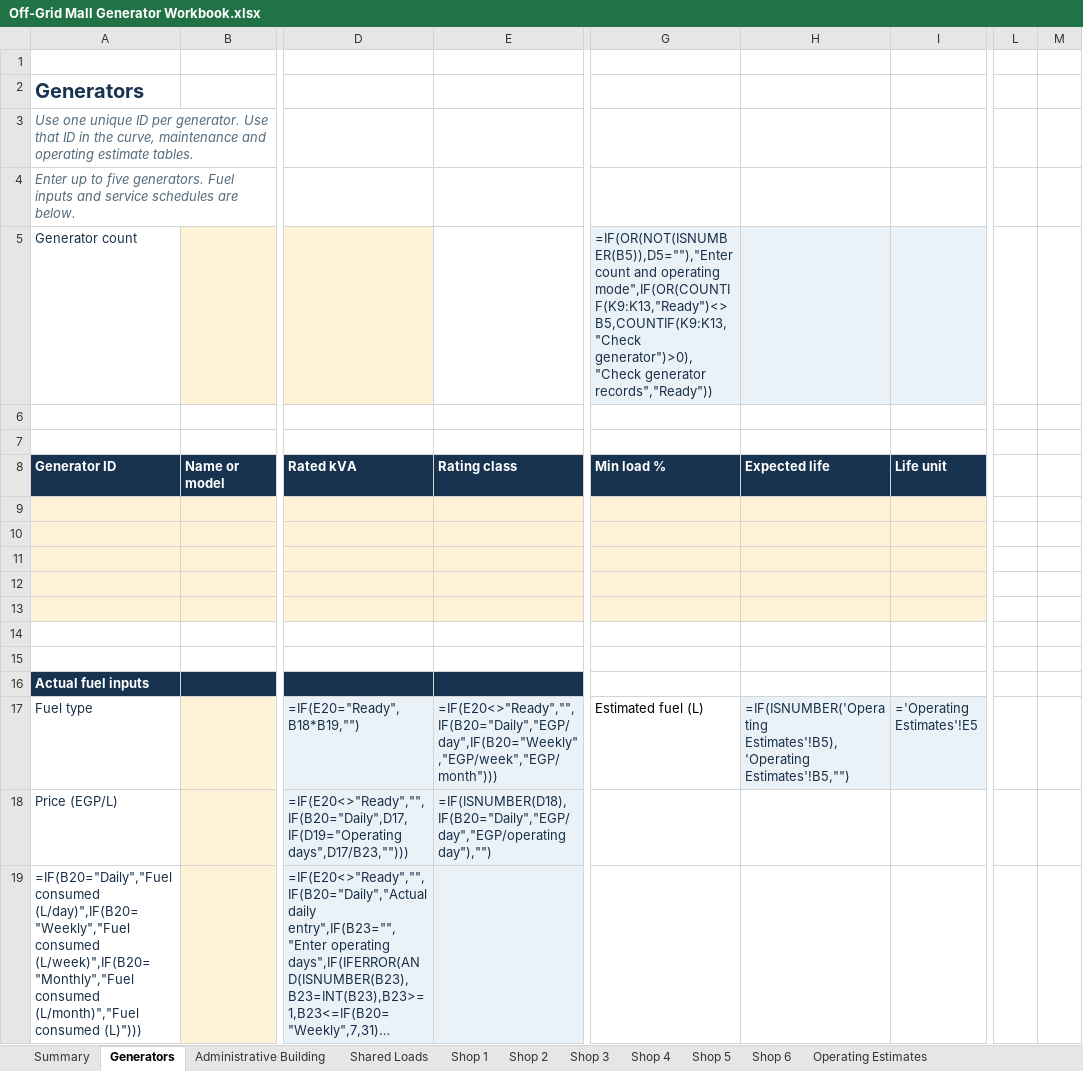
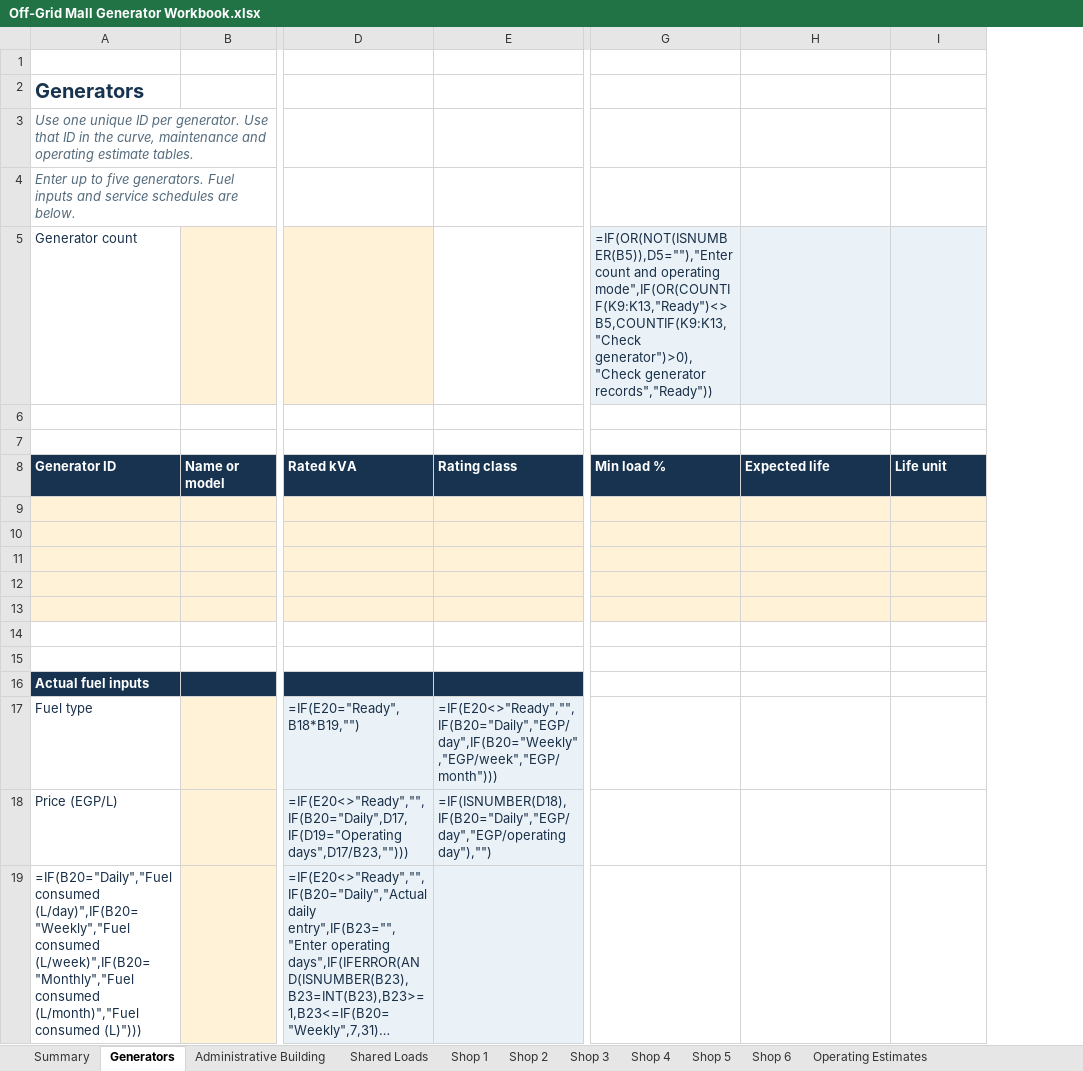
Before and after one commit to boodyelkady1998-sudo/avesta-bess-sizing-tool, an Excel workbook: outputs/01a1c004-4972-7ae3-a81c-01ba18f114f1/Off-Grid Mall Generator Workbook.xlsx, sheet Generators, drawn as a sheet; only a part is shown, gaps mark what is left out; long unchanged cells end in …; values as stored, in another font and other column widths than the file's, no borders; formulas without a stored value are shown as written; table styles not drawn; removed rows and columns are numbered as before the commit, all else as after; the diff covers the shown part only; the diff names each change by its address in the sheet, - before the commit and + after, or states it on an @@ line.

Commit message:
Remove generator fuel curve and derived estimates

```diff
--- a/outputs/01a1c004-4972-7ae3-a81c-01ba18f114f1/Off-Grid Mall Generator Workbook.xlsx (sheet Generators)
+++ b/outputs/01a1c004-4972-7ae3-a81c-01ba18f114f1/Off-Grid Mall Generator Workbook.xlsx (sheet Generators)
-column E, rows 8-18: Rating class |  |  |  |  |  |  |  |  | =IF(E20<>"Ready","",IF(B20="Daily","EGP/day",IF(B20="Weekly","EGP/week","EGP/month"))) | =IF(ISNUMBER(D18),IF(B20="Daily","EGP/day","EGP/operating day"),"")
+column E, rows 8-18: Rating class |  |  |  |  |  |  |  |  | =IF(E20<>"Ready","",IF(B20="Daily","EGP/day",IF(B20="Weekly","EGP/week","EGP/month"))) | =IF(ISNUMBER(D18),IF(B20="Daily","EGP/day","EGP/operating day"),"")
-column G, rows 5-17: =IF(OR(NOT(ISNUMBER(B5)),D5=""),"Enter count and operating mode",IF(OR(COUNTIF(K9:K13,"Ready")<>B5,COUNTIF(K9:K13,"Check generator")>0),"Check generator records","Ready")) |  |  | Min load % |  |  |  |  |  |  |  |  | Estimated fuel (L)
+column G, rows 5-8: =IF(OR(NOT(ISNUMBER(B5)),D5=""),"Enter count and operating mode",IF(OR(COUNTIF(K9:K13,"Ready")<>B5,COUNTIF(K9:K13,"Check generator")>0),"Check generator records","Ready")) |  |  | Min load %
-column L, empty
-column M, empty
-H17: =IF(ISNUMBER('Operating Estimates'!B5),'Operating Estimates'!B5,"")
+H17: (empty)
-H17:I17 fill: #EAF1F7
+H17:I17 fill: none
-I17: ='Operating Estimates'!E5
+I17: (empty)
```
Also changed, not shown: 1 added row, 11 removed rows, 2 edited cells and cell formats elsewhere in this sheet, sheet Operating Estimates.
